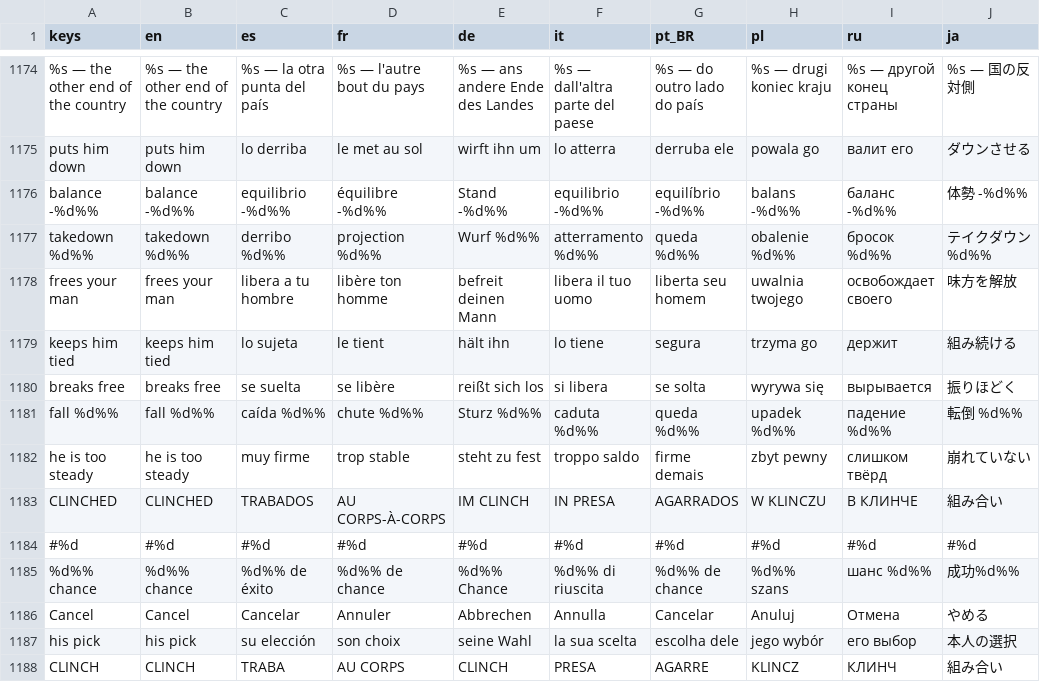
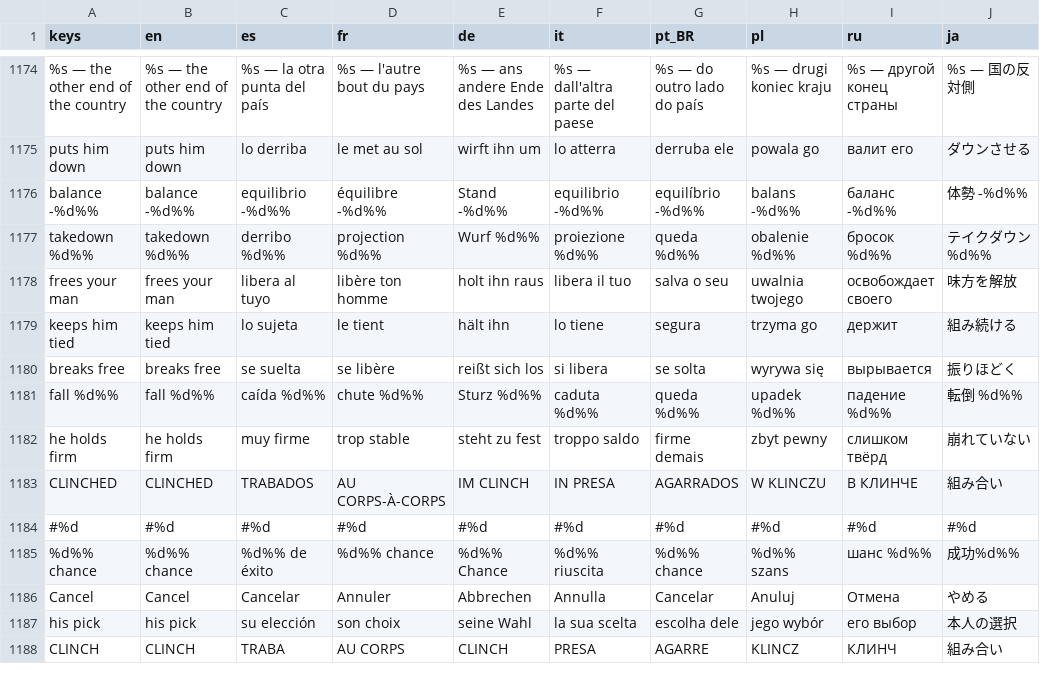
Before and after one commit to PeteMoe56/8bit-buhurt, a CSV file: locale/strings.csv, drawn as a sheet; only a part is shown, gaps mark what is left out.

```diff
--- a/locale/strings.csv
+++ b/locale/strings.csv
@@ -1176,4 +1176,4 @@ puts him down,puts him down,lo derriba,le met au sol,wirft ihn um,lo atterra,der
 balance -%d%%,balance -%d%%,equilibrio -%d%%,équilibre -%d%%,Stand -%d%%,equilibrio -%d%%,equilíbrio -%d%%,balans -%d%%,баланс -%d%%,体勢 -%d%%
-takedown %d%%,takedown %d%%,derribo %d%%,projection %d%%,Wurf %d%%,atterramento %d%%,queda %d%%,obalenie %d%%,бросок %d%%,テイクダウン %d%%
-frees your man,frees your man,libera a tu hombre,libère ton homme,befreit deinen Mann,libera il tuo uomo,liberta seu homem,uwalnia twojego,освобождает своего,味方を解放
+takedown %d%%,takedown %d%%,derribo %d%%,projection %d%%,Wurf %d%%,proiezione %d%%,queda %d%%,obalenie %d%%,бросок %d%%,テイクダウン %d%%
+frees your man,frees your man,libera al tuyo,libère ton homme,holt ihn raus,libera il tuo,salva o seu,uwalnia twojego,освобождает своего,味方を解放
 keeps him tied,keeps him tied,lo sujeta,le tient,hält ihn,lo tiene,segura,trzyma go,держит,組み続ける
@@ -1181,6 +1181,6 @@ breaks free,breaks free,se suelta,se libère,reißt sich los,si libera,se solta,
 fall %d%%,fall %d%%,caída %d%%,chute %d%%,Sturz %d%%,caduta %d%%,queda %d%%,upadek %d%%,падение %d%%,転倒 %d%%
-he is too steady,he is too steady,muy firme,trop stable,steht zu fest,troppo saldo,firme demais,zbyt pewny,слишком твёрд,崩れていない
+he holds firm,he holds firm,muy firme,trop stable,steht zu fest,troppo saldo,firme demais,zbyt pewny,слишком твёрд,崩れていない
 CLINCHED,CLINCHED,TRABADOS,AU CORPS-À-CORPS,IM CLINCH,IN PRESA,AGARRADOS,W KLINCZU,В КЛИНЧЕ,組み合い
 #%d,#%d,#%d,#%d,#%d,#%d,#%d,#%d,#%d,#%d
-%d%% chance,%d%% chance,%d%% de éxito,%d%% de chance,%d%% Chance,%d%% di riuscita,%d%% de chance,%d%% szans,шанс %d%%,成功%d%%
+%d%% chance,%d%% chance,%d%% de éxito,%d%% chance,%d%% Chance,%d%% riuscita,%d%% chance,%d%% szans,шанс %d%%,成功%d%%
 Cancel,Cancel,Cancelar,Annuler,Abbrechen,Annulla,Cancelar,Anuluj,Отмена,やめる
```
Also changed, not shown: 3 other files.
